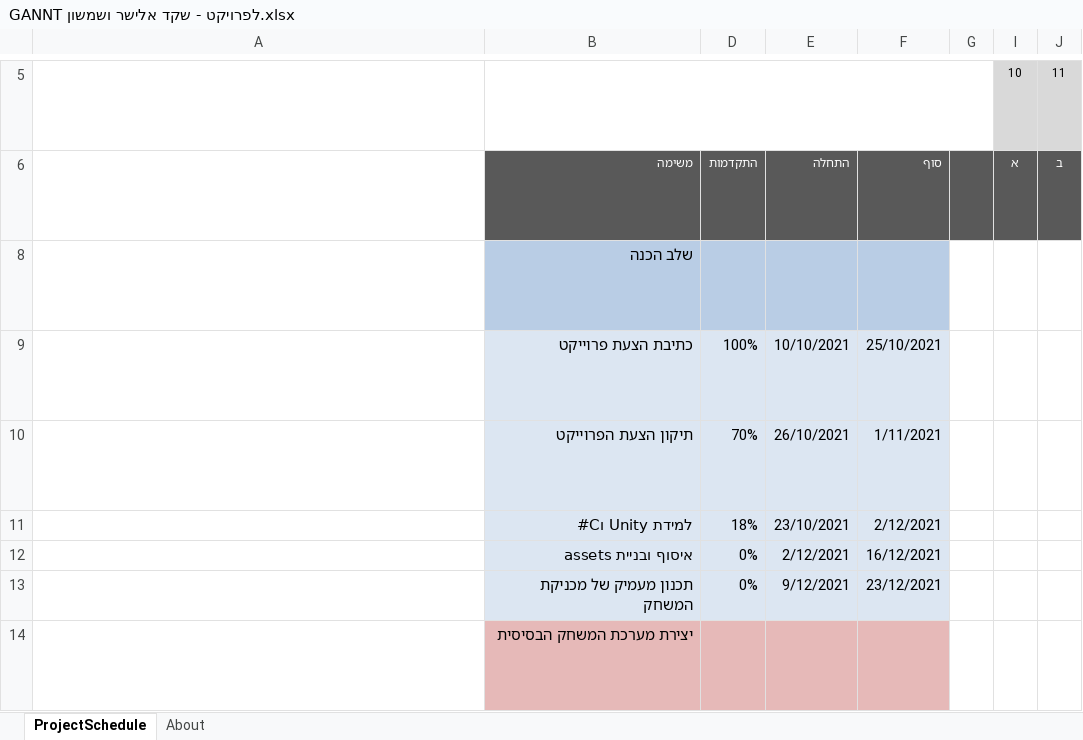
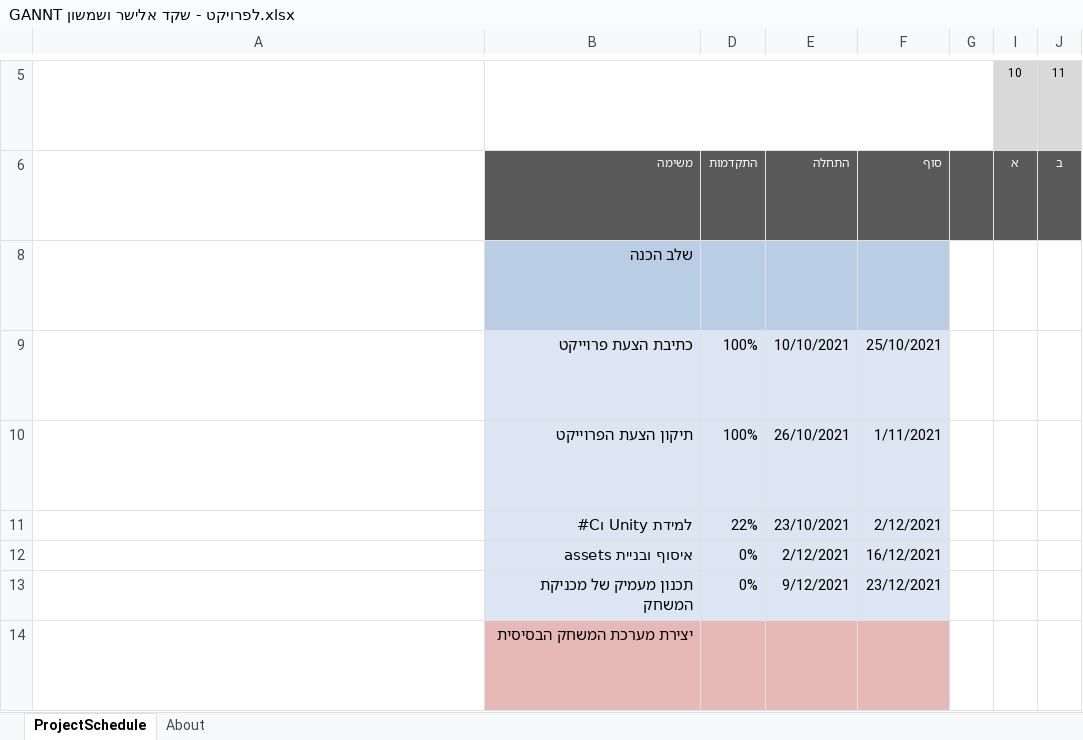
Before and after one commit to eliacharfe/Assemble-Z-Army, an Excel workbook: דוחות/GANNT לפרויקט - שקד אלישר ושמשון.xlsx, sheet ProjectSchedule, drawn as a sheet; only a part is shown, gaps mark what is left out; long unchanged cells end in …; values as stored, in another font and other column widths than the file's, no borders; conditional formats not drawn; the diff names each change by its address in the sheet, - before the commit and + after, or states it on an @@ line.

Commit message:
update gannt

```diff
--- a/דוחות/GANNT לפרויקט - שקד אלישר ושמשון.xlsx (sheet ProjectSchedule)
+++ b/דוחות/GANNT לפרויקט - שקד אלישר ושמשון.xlsx (sheet ProjectSchedule)
-D10: 70%
+D10: 100%
-D11: 18%
+D11: 22%
```
Also changed, not shown: 1 other file.
